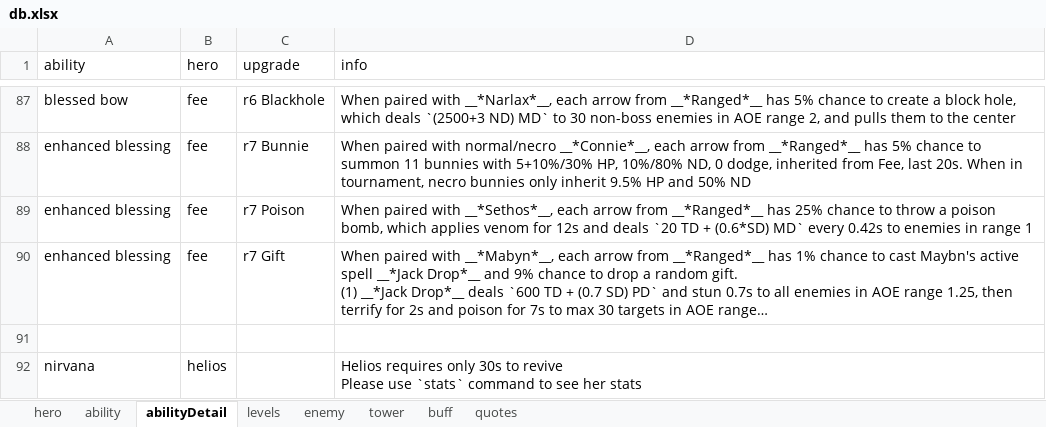
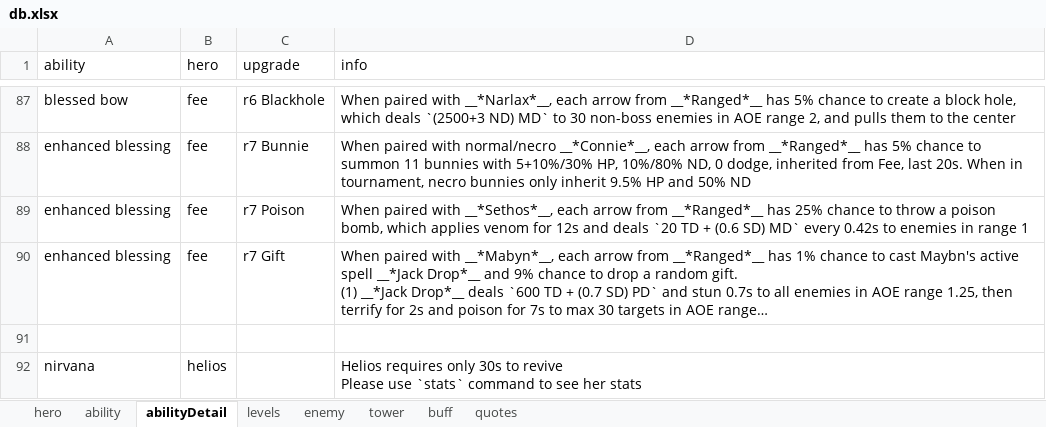
Before and after one commit to AlexP55/CyraBot, an Excel workbook: db/db.xlsx, sheet abilityDetail, drawn as a sheet; only a part is shown, gaps mark what is left out; long unchanged cells end in …; values as stored, in another font and other column widths than the file's, no borders; the diff names each change by its address in the sheet, - before the commit and + after, or states it on an @@ line.

Commit message:
new patch stats

```diff
--- a/db/db.xlsx (sheet abilityDetail)
+++ b/db/db.xlsx (sheet abilityDetail)
-D89 (info): …TD + (0.6*SD) MD` every…
+D89 (info): …TD + (0.6 SD) MD` every…
```
